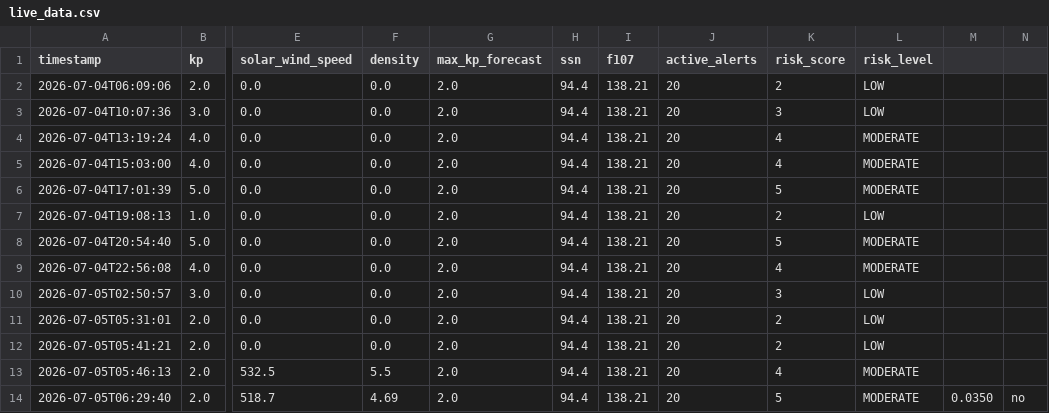
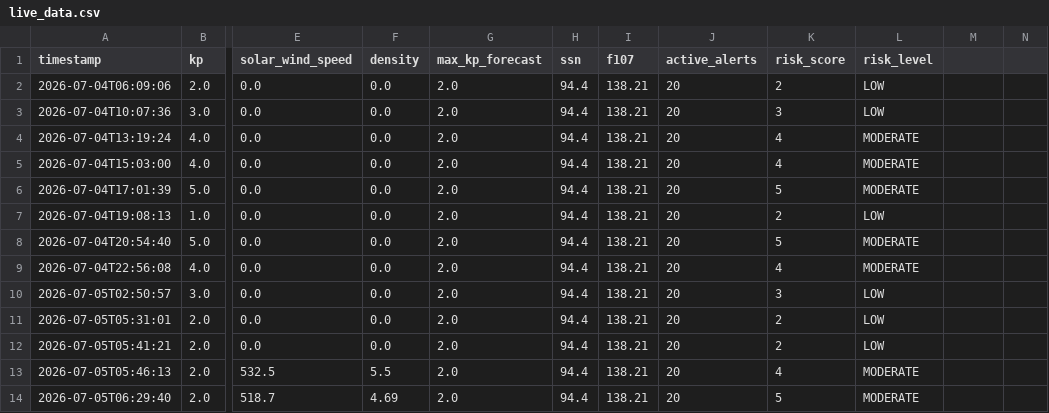
Before and after one commit to thakarnakshtra-dotcom/SolarShield, a CSV file: live_data.csv, drawn as a sheet; only a part is shown, gaps mark what is left out; the diff names each change by its address in the sheet, - before the commit and + after, or states it on an @@ line.

Commit message:
Fix CSV column mismatch: remove extra columns from last row

```diff
--- a/live_data.csv
+++ b/live_data.csv
-M14: 0.0350
+M14: (empty)
-N14: no
+N14: (empty)
```
